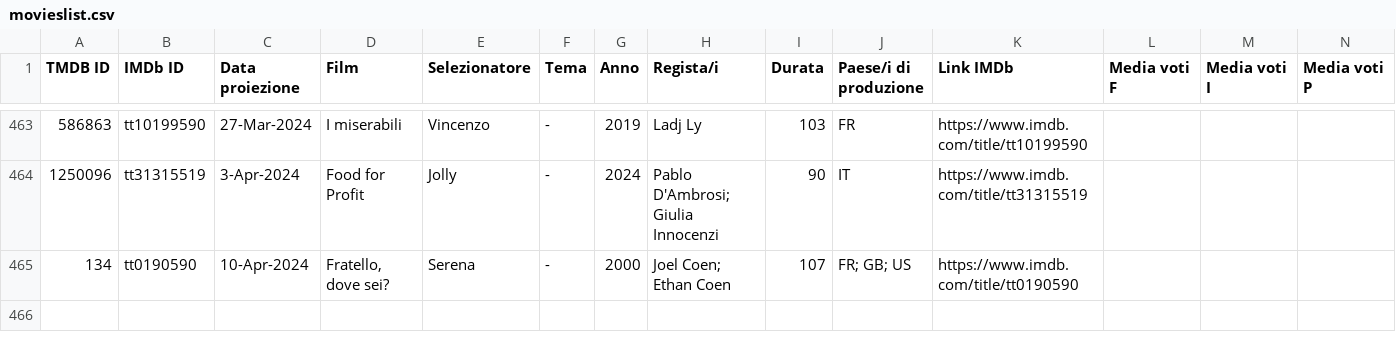
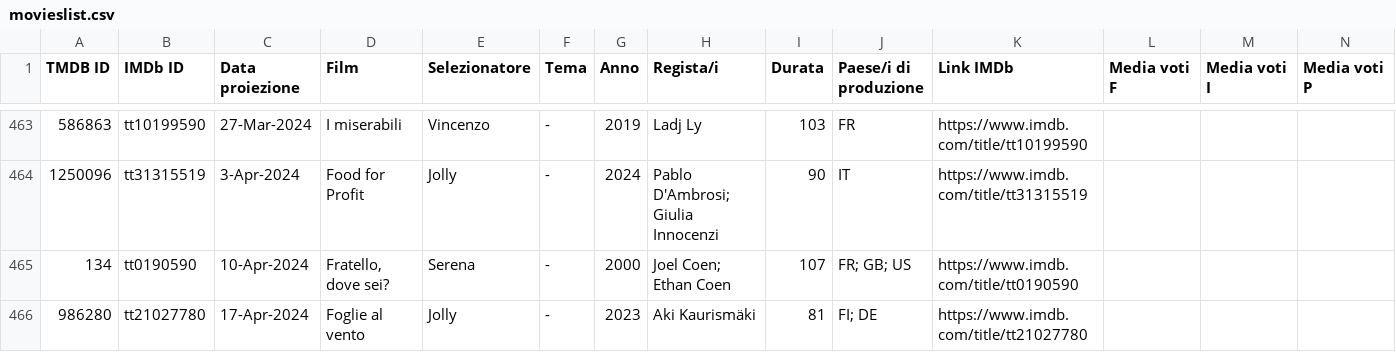
Before and after one commit to rassegnamoci/rassegnamoci.github.io, a CSV file: rawdata/movieslist.csv, drawn as a sheet; only a part is shown, gaps mark what is left out; rows hold the shown columns only; the diff names each change by its address in the sheet, - before the commit and + after, or states it on an @@ line.

Commit message:
Foglie al vento

```diff
--- a/rawdata/movieslist.csv
+++ b/rawdata/movieslist.csv
+row 466: 986280 | tt21027780 | 17-Apr-2024 | Foglie al vento | Jolly | - | 2023 | Aki Kaurismäki | 81 | FI; DE | https://www.imdb.com/title/tt21027780
```
Also changed, not shown: 3 other files.
